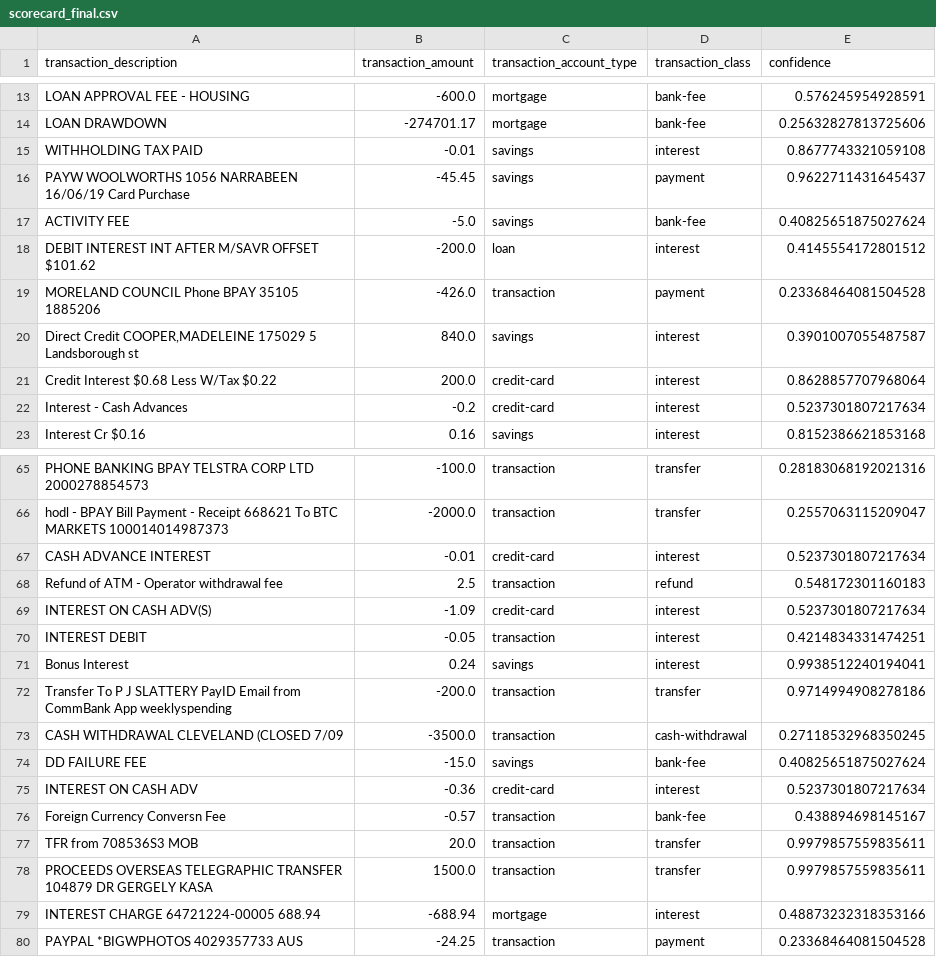
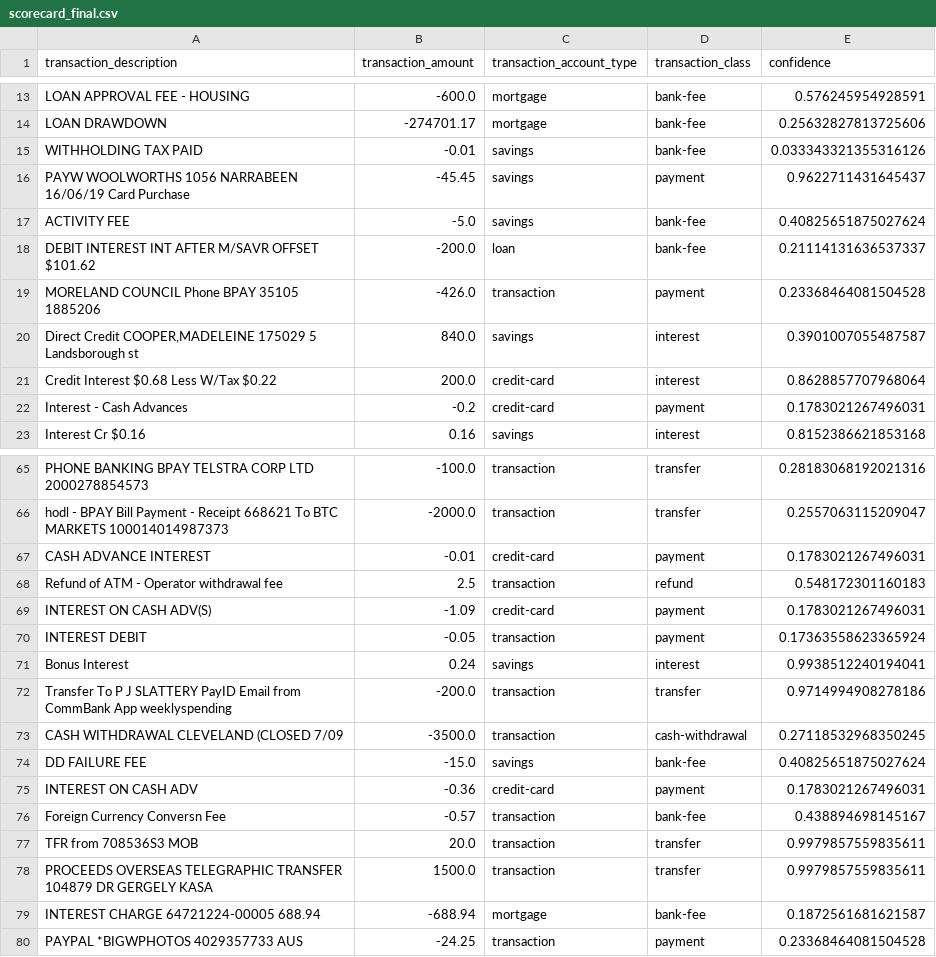
Before and after one commit to milikicn/basiq-ml-challenge, a CSV file: data/scorecard_final.csv, drawn as a sheet; only a part is shown, gaps mark what is left out; the diff covers the shown part only.

Commit message:
Update the fill_scorecard script to take into account limitations on the class label based on the transaction_amount label.

```diff
--- a/data/scorecard_final.csv
+++ b/data/scorecard_final.csv
@@ -14,6 +14,6 @@ LOAN APPROVAL FEE - HOUSING,-600.0,mortgage,bank-fee,0.576245954928591
 LOAN DRAWDOWN,-274701.17,mortgage,bank-fee,0.25632827813725606
-WITHHOLDING TAX PAID,-0.01,savings,interest,0.8677743321059108
+WITHHOLDING TAX PAID,-0.01,savings,bank-fee,0.033343321355316126
 PAYW WOOLWORTHS 1056 NARRABEEN 16/06/19 Card Purchase,-45.45,savings,payment,0.9622711431645437
 ACTIVITY FEE,-5.0,savings,bank-fee,0.40825651875027624
-DEBIT INTEREST INT AFTER M/SAVR OFFSET $101.62,-200.0,loan,interest,0.4145554172801512
+DEBIT INTEREST INT AFTER M/SAVR OFFSET $101.62,-200.0,loan,bank-fee,0.21114131636537337
 MORELAND COUNCIL     Phone BPAY 35105 1885206,-426.0,transaction,payment,0.23368464081504528
@@ -21,3 +21,3 @@ MORELAND COUNCIL     Phone BPAY 35105 1885206,-426.0,transaction,payment,0.23368
 Credit Interest $0.68 Less W/Tax $0.22,200.0,credit-card,interest,0.8628857707968064
-Interest - Cash Advances,-0.2,credit-card,interest,0.5237301807217634
+Interest - Cash Advances,-0.2,credit-card,payment,0.1783021267496031
 Interest Cr $0.16,0.16,savings,interest,0.8152386621853168
@@ -66,6 +66,6 @@ PHONE BANKING BPAY TELSTRA CORP LTD 2000278854573,-100.0,transaction,transfer,0.
 hodl - BPAY Bill Payment - Receipt 668621 To BTC MARKETS 100014014987373,-2000.0,transaction,transfer,0.2557063115209047
-CASH ADVANCE INTEREST,-0.01,credit-card,interest,0.5237301807217634
+CASH ADVANCE INTEREST,-0.01,credit-card,payment,0.1783021267496031
 Refund of ATM - Operator withdrawal fee,2.5,transaction,refund,0.548172301160183
-INTEREST ON CASH ADV(S),-1.09,credit-card,interest,0.5237301807217634
-INTEREST DEBIT,-0.05,transaction,interest,0.4214834331474251
+INTEREST ON CASH ADV(S),-1.09,credit-card,payment,0.1783021267496031
+INTEREST DEBIT,-0.05,transaction,payment,0.17363558623365924
 Bonus Interest,0.24,savings,interest,0.9938512240194041
@@ -74,3 +74,3 @@ CASH WITHDRAWAL CLEVELAND (CLOSED 7/09,-3500.0,transaction,cash-withdrawal,0.271
 DD FAILURE FEE,-15.0,savings,bank-fee,0.40825651875027624
-INTEREST ON CASH ADV,-0.36,credit-card,interest,0.5237301807217634
+INTEREST ON CASH ADV,-0.36,credit-card,payment,0.1783021267496031
 Foreign Currency Conversn Fee,-0.57,transaction,bank-fee,0.438894698145167
@@ -78,3 +78,3 @@ TFR from 708536S3 MOB,20.0,transaction,transfer,0.9979857559835611
 PROCEEDS OVERSEAS TELEGRAPHIC TRANSFER 104879 DR GERGELY KASA,1500.0,transaction,transfer,0.9979857559835611
-INTEREST CHARGE 64721224-00005 688.94,-688.94,mortgage,interest,0.48873232318353166
+INTEREST CHARGE 64721224-00005 688.94,-688.94,mortgage,bank-fee,0.1872561681621587
 PAYPAL *BIGWPHOTOS 4029357733 AUS,-24.25,transaction,payment,0.23368464081504528
```
Also changed, not shown: 114 edited cells elsewhere in this file, 6 other files.
